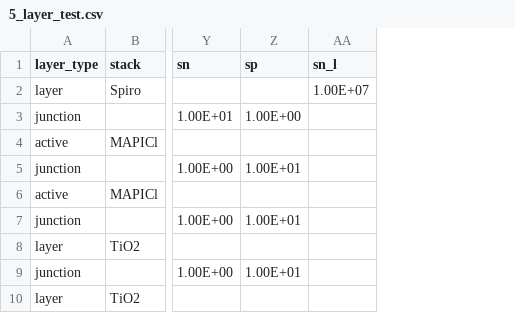
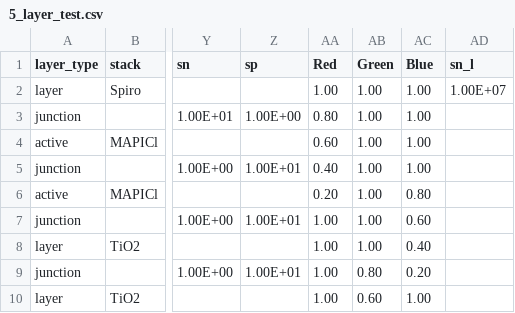
Before and after one commit to barnesgroupICL/Driftfusion, a CSV file: Input_files/5_layer_test.csv, drawn as a sheet; only a part is shown, gaps mark what is left out; the diff names each change by its address in the sheet, - before the commit and + after, or states it on an @@ line.

Commit message:
updated 5 layer test with new params

```diff
--- a/Input_files/5_layer_test.csv
+++ b/Input_files/5_layer_test.csv
+column AA (Red), rows 2-10: 1.00 | 0.80 | 0.60 | 0.40 | 0.20 | 1.00 | 1.00 | 1.00 | 1.00
+column AB (Green), rows 2-10: 1.00 | 1.00 | 1.00 | 1.00 | 1.00 | 1.00 | 1.00 | 0.80 | 0.60
+column AC (Blue), rows 2-10: 1.00 | 1.00 | 1.00 | 1.00 | 0.80 | 0.60 | 0.40 | 0.20 | 1.00
```
